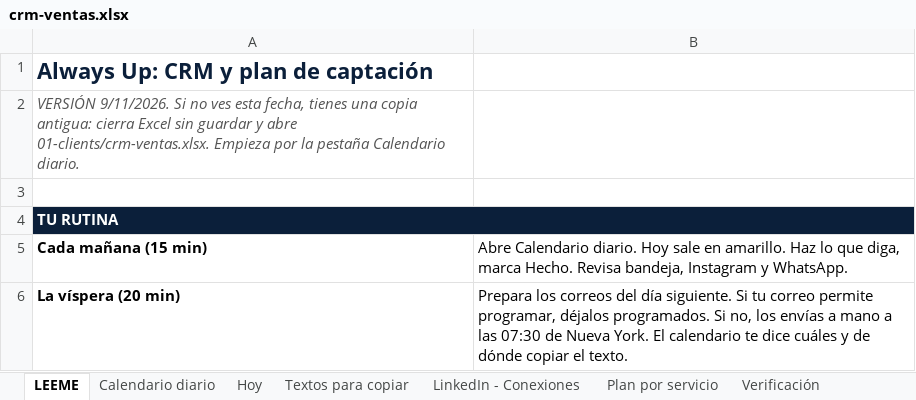
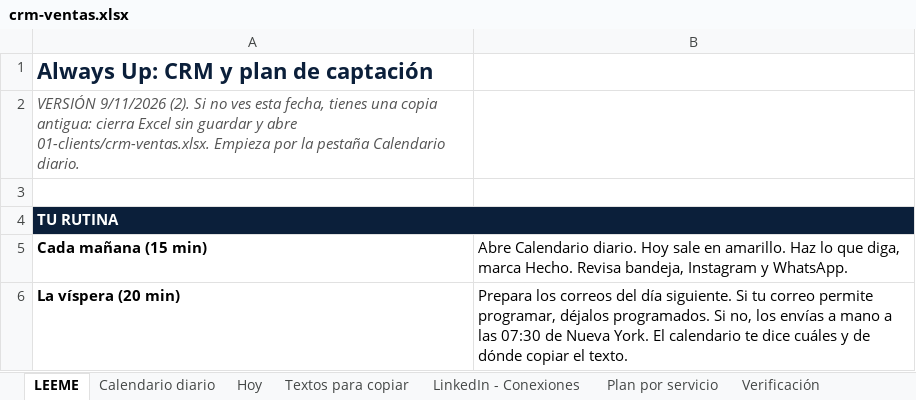
Before and after one commit to Joelmv10/always-up-os, an Excel workbook: 01-clients/crm-ventas.xlsx, sheet LEEME, drawn as a sheet; only a part is shown; values as stored, in another font and other column widths than the file's, no borders; the diff names each change by its address in the sheet, - before the commit and + after, or states it on an @@ line.

```diff
--- a/01-clients/crm-ventas.xlsx (sheet LEEME)
+++ b/01-clients/crm-ventas.xlsx (sheet LEEME)
-A2: VERSIÓN 9/11/2026. Si no…
+A2: VERSIÓN 9/11/2026 (2). Si no…
```
Also changed, not shown: sheet Calendario diario, sheet Textos para copiar, sheet Segmento A - Clubes, sheet LinkedIn - Conexiones, 6 other files.
